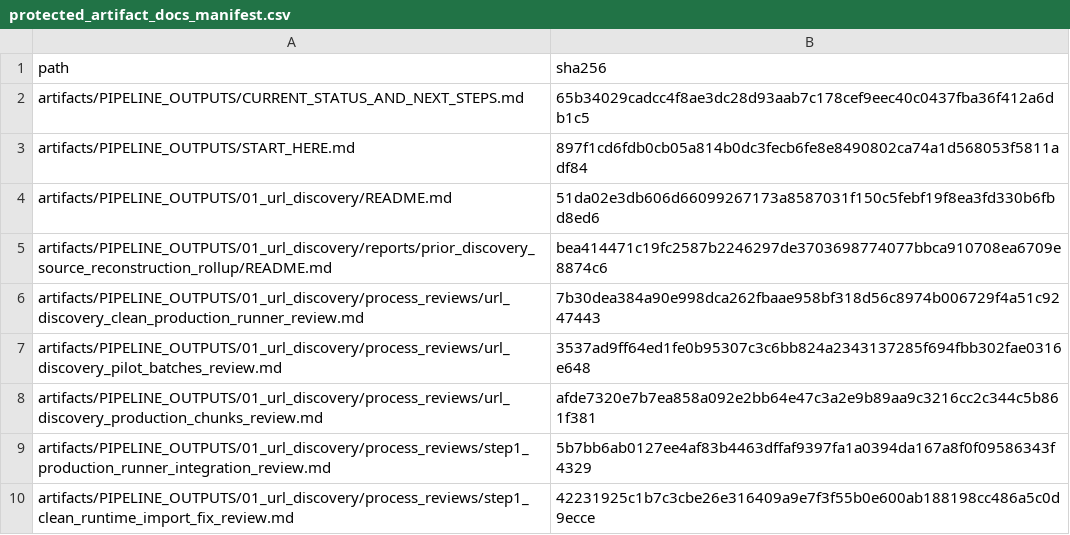
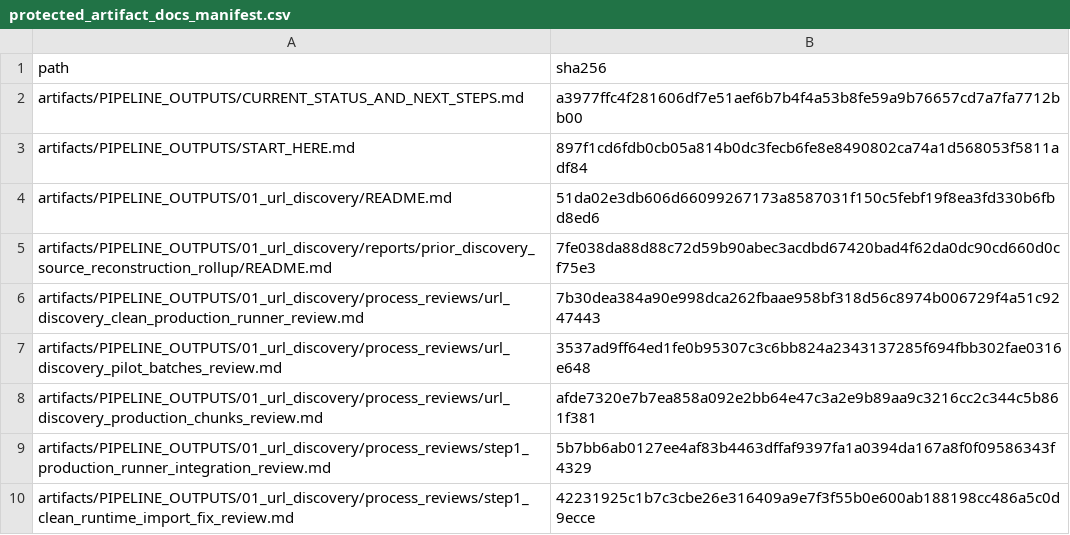
Before and after one commit to vsovero/policy_scraper, a CSV file: docs/replication_standards/protected_artifact_docs_manifest.csv, drawn as a sheet; only a part is shown.

```diff
--- a/docs/replication_standards/protected_artifact_docs_manifest.csv
+++ b/docs/replication_standards/protected_artifact_docs_manifest.csv
@@ -1,6 +1,6 @@
 path,sha256
-artifacts/PIPELINE_OUTPUTS/CURRENT_STATUS_AND_NEXT_STEPS.md,65b34029cadcc4f8ae3dc28d93aab7c178cef9eec40c0437fba36f412a6db1c5
+artifacts/PIPELINE_OUTPUTS/CURRENT_STATUS_AND_NEXT_STEPS.md,a3977ffc4f281606df7e51aef6b7b4f4a53b8fe59a9b76657cd7a7fa7712bb00
 artifacts/PIPELINE_OUTPUTS/START_HERE.md,897f1cd6fdb0cb05a814b0dc3fecb6fe8e8490802ca74a1d568053f5811adf84
 artifacts/PIPELINE_OUTPUTS/01_url_discovery/README.md,51da02e3db606d66099267173a8587031f150c5febf19f8ea3fd330b6fbd8ed6
-artifacts/PIPELINE_OUTPUTS/01_url_discovery/reports/prior_discovery_source_reconstruction_rollup/README.md,bea414471c19fc2587b2246297de3703698774077bbca910708ea6709e8874c6
+artifacts/PIPELINE_OUTPUTS/01_url_discovery/reports/prior_discovery_source_reconstruction_rollup/README.md,7fe038da88d88c72d59b90abec3acdbd67420bad4f62da0dc90cd660d0cf75e3
 artifacts/PIPELINE_OUTPUTS/01_url_discovery/process_reviews/url_discovery_clean_production_runner_review.md,7b30dea384a90e998dca262fbaae958bf318d56c8974b006729f4a51c9247443
```
Also changed, not shown: 2 other files.
